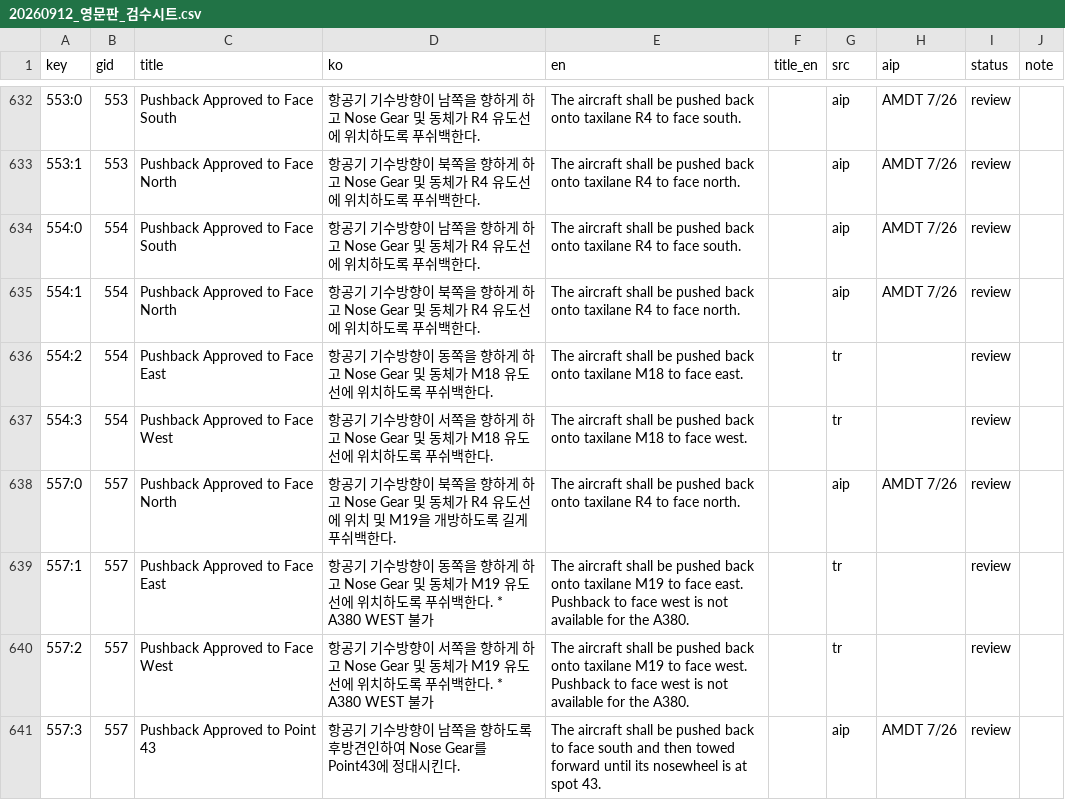
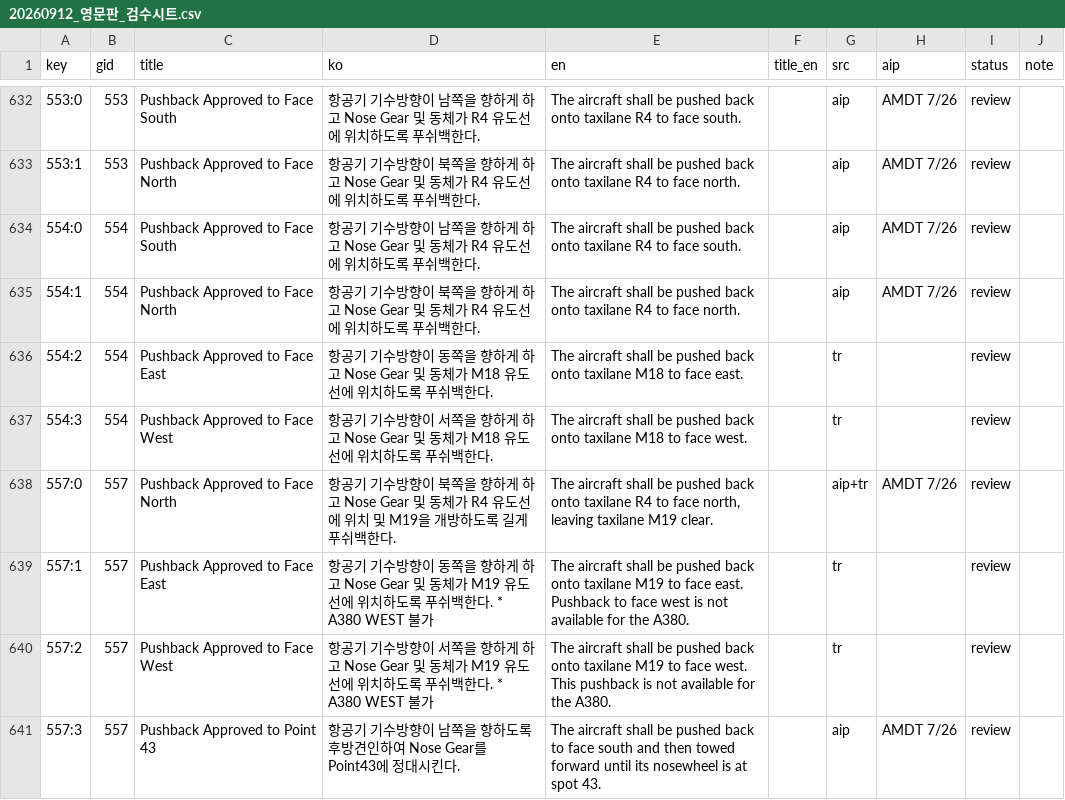
Before and after one commit to iiacchoi-ai/pushback-guide, a CSV file: docs/superpowers/reviews/20260912_영문판_검수시트.csv, drawn as a sheet; only a part is shown, gaps mark what is left out; the diff covers the shown part only.

```diff
--- a/docs/superpowers/reviews/20260912_영문판_검수시트.csv
+++ b/docs/superpowers/reviews/20260912_영문판_검수시트.csv
@@ -637,5 +637,5 @@
 554:3,554,Pushback Approved to Face West,항공기 기수방향이 서쪽을 향하게 하고 Nose Gear 및 동체가 M18 유도선에 위치하도록 푸쉬백한다.,The aircraft shall be pushed back onto taxilane M18 to face west.,,tr,,review,
-557:0,557,Pushback Approved to Face North,항공기 기수방향이 북쪽을 향하게 하고 Nose Gear 및 동체가 R4 유도선에 위치 및 M19을 개방하도록 길게 푸쉬백한다.,The aircraft shall be pushed back onto taxilane R4 to face north.,,aip,AMDT 7/26,review,
+557:0,557,Pushback Approved to Face North,항공기 기수방향이 북쪽을 향하게 하고 Nose Gear 및 동체가 R4 유도선에 위치 및 M19을 개방하도록 길게 푸쉬백한다.,"The aircraft shall be pushed back onto taxilane R4 to face north, leaving taxilane M19 clear.",,aip+tr,AMDT 7/26,review,
 557:1,557,Pushback Approved to Face East,항공기 기수방향이 동쪽을 향하게 하고 Nose Gear 및 동체가 M19 유도선에 위치하도록 푸쉬백한다. * A380 WEST 불가,The aircraft shall be pushed back onto taxilane M19 to face east. Pushback to face west is not available for the A380.,,tr,,review,
-557:2,557,Pushback Approved to Face West,항공기 기수방향이 서쪽을 향하게 하고 Nose Gear 및 동체가 M19 유도선에 위치하도록 푸쉬백한다. * A380 WEST 불가,The aircraft shall be pushed back onto taxilane M19 to face west. Pushback to face west is not available for the A380.,,tr,,review,
+557:2,557,Pushback Approved to Face West,항공기 기수방향이 서쪽을 향하게 하고 Nose Gear 및 동체가 M19 유도선에 위치하도록 푸쉬백한다. * A380 WEST 불가,The aircraft shall be pushed back onto taxilane M19 to face west. This pushback is not available for the A380.,,tr,,review,
 557:3,557,Pushback Approved to Point 43,항공기 기수방향이 남쪽을 향하도록 후방견인하여 Nose Gear를 Point43에 정대시킨다.,The aircraft shall be pushed back to face south and then towed forward until its nosewheel is at spot 43.,,aip,AMDT 7/26,review,
```
Also changed, not shown: 74 edited cells elsewhere in this file, docs/superpowers/reviews/20260912_영문판_UI검수시트.csv, 3 other files.
